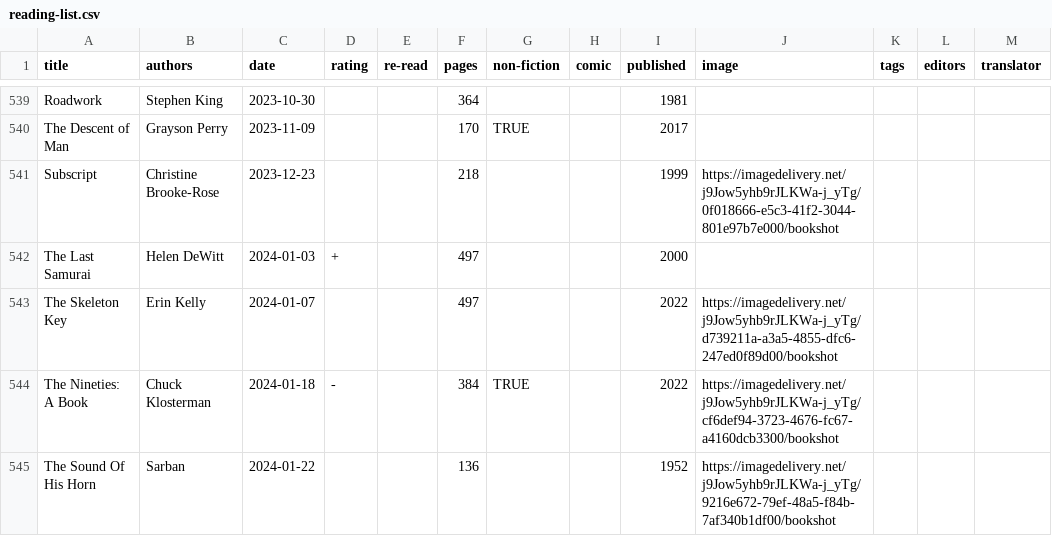
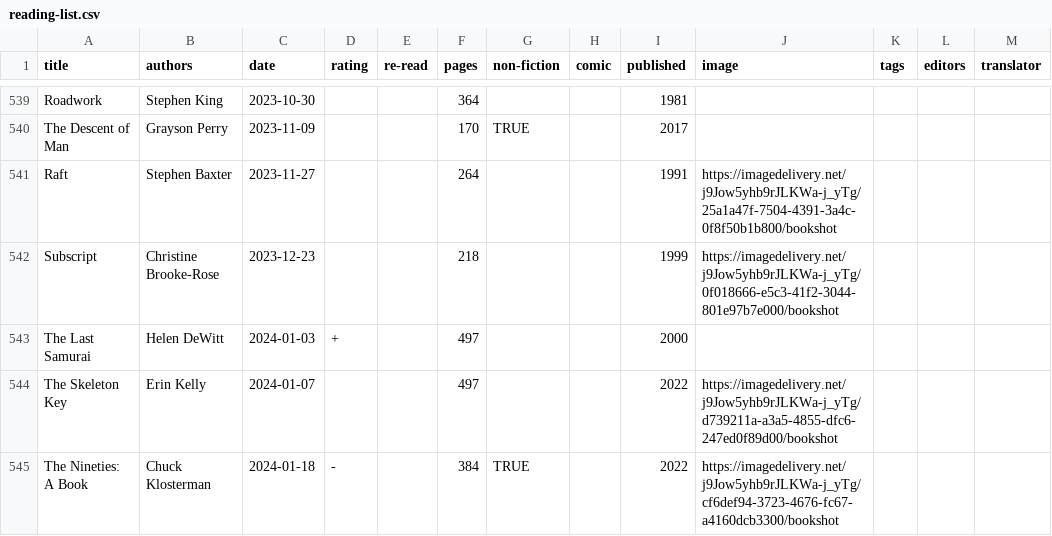
Before and after one commit to tomgp/books-v2, a CSV file: static/data/reading-list.csv, drawn as a sheet; only a part is shown, gaps mark what is left out; the shorter side is filled out with more unchanged rows; the diff names each change by its address in the sheet, - before the commit and + after, or states it on an @@ line.

Commit message:
raft

```diff
--- a/static/data/reading-list.csv
+++ b/static/data/reading-list.csv
+row 541: Raft | Stephen Baxter | 2023-11-27 |  |  | 264 |  |  | 1991 | https://imagedelivery.net/j9Jow5yhb9rJLKWa-j_yTg/25a1a47f-7504-4391-3a4c-0f8f50b1b800/bookshot
```
Also changed, not shown: 2 other files.
